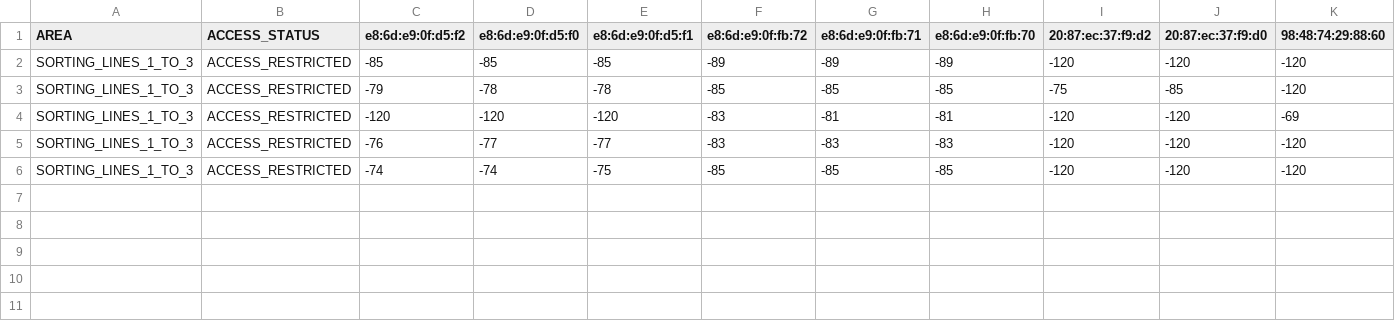
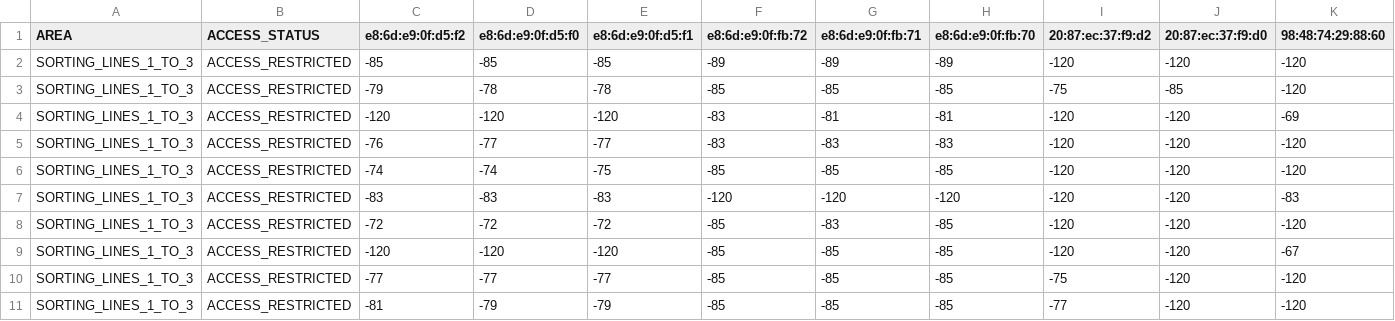
Before and after one commit to TANGO-EU-PROJECT/DCBA-Mechanisms, a CSV file: BACKEND/SCRIPTS/LOCALIZATION/RIASTONE/SORTING_LINES_1_TO_3.csv, drawn as a sheet; only a part is shown; rows hold the shown columns only; the diff names each change by its address in the sheet, - before the commit and + after, or states it on an @@ line.

```diff
--- a/BACKEND/SCRIPTS/LOCALIZATION/RIASTONE/SORTING_LINES_1_TO_3.csv
+++ b/BACKEND/SCRIPTS/LOCALIZATION/RIASTONE/SORTING_LINES_1_TO_3.csv
+row 7: SORTING_LINES_1_TO_3 | ACCESS_RESTRICTED | -83 | -83 | -83 | -120 | -120 | -120 | -120 | -120 | -83
+row 8: SORTING_LINES_1_TO_3 | ACCESS_RESTRICTED | -72 | -72 | -72 | -85 | -83 | -85 | -120 | -120 | -120
+row 9: SORTING_LINES_1_TO_3 | ACCESS_RESTRICTED | -120 | -120 | -120 | -85 | -85 | -85 | -120 | -120 | -67
+row 10: SORTING_LINES_1_TO_3 | ACCESS_RESTRICTED | -77 | -77 | -77 | -85 | -85 | -85 | -75 | -120 | -120
+row 11: SORTING_LINES_1_TO_3 | ACCESS_RESTRICTED | -81 | -79 | -79 | -85 | -85 | -85 | -77 | -120 | -120
```
Also changed, not shown: BACKEND/SCRIPTS/LOCALIZATION/RIASTONE/PACKAGING_LINES.csv, BACKEND/SCRIPTS/LOCALIZATION/RIASTONE/PERMITTED_AREA.csv, 3 other files.
